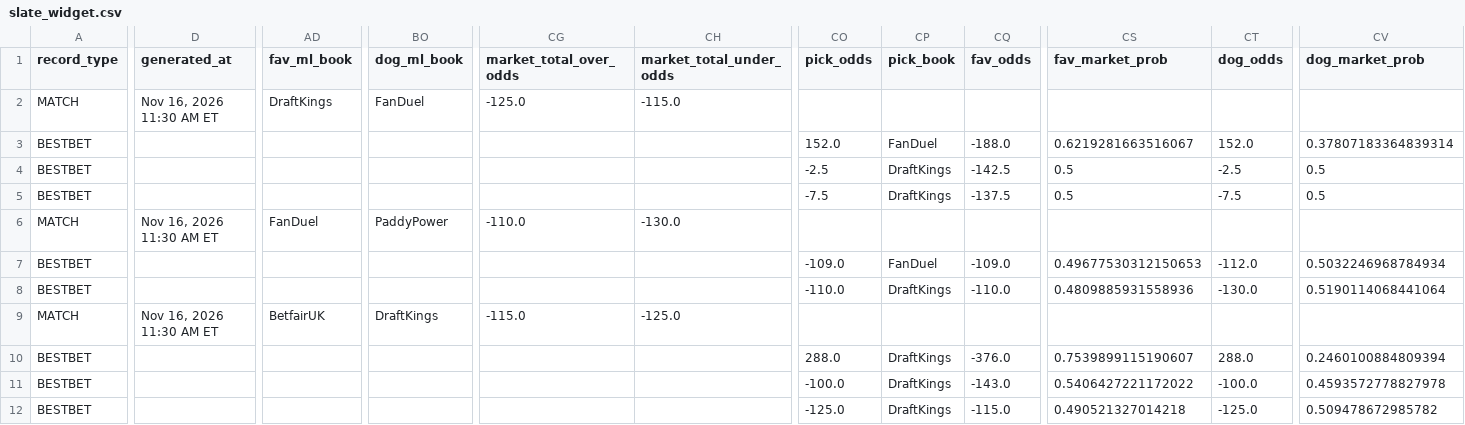
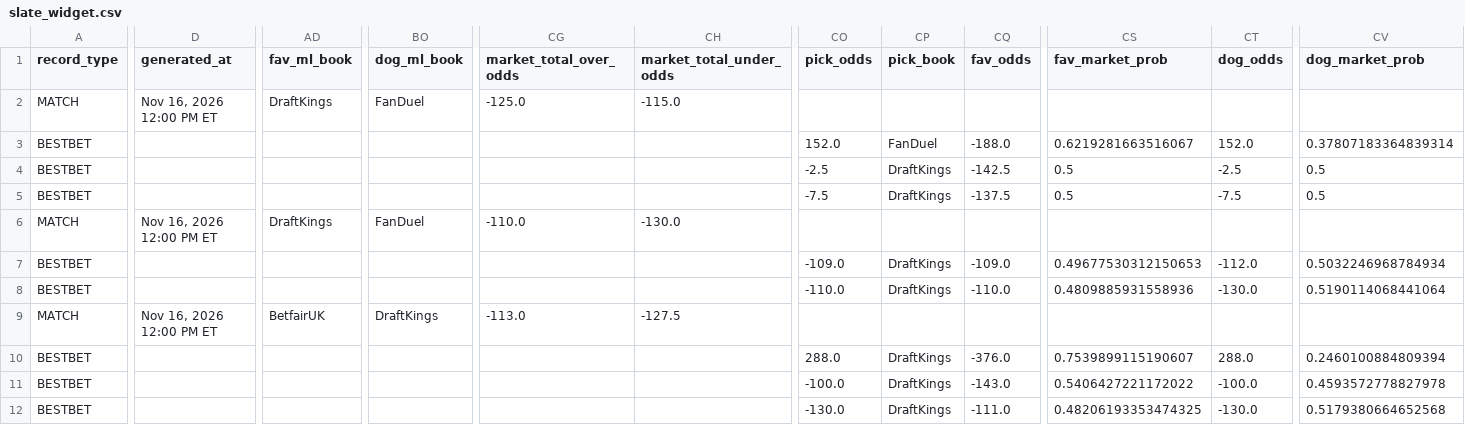
Before and after one commit to chrisgimino/tennismodel, a CSV file: slate_widget.csv, drawn as a sheet; only a part is shown, gaps mark what is left out; the diff covers the shown part only; the diff names each change by its address in the sheet, - before the commit and + after, or states it on an @@ line.

Commit message:
Update slate_widget.csv — 2026-11-16 12:00 ET

```diff
--- a/slate_widget.csv
+++ b/slate_widget.csv
-D2 (generated_at): Nov 16, 2026 11:30 AM ET
+D2 (generated_at): Nov 16, 2026 12:00 PM ET
-D6 (generated_at): Nov 16, 2026 11:30 AM ET
+D6 (generated_at): Nov 16, 2026 12:00 PM ET
-AD6 (fav_ml_book): FanDuel
+AD6 (fav_ml_book): DraftKings
-BO6 (dog_ml_book): PaddyPower
+BO6 (dog_ml_book): FanDuel
-CP7 (pick_book): FanDuel
+CP7 (pick_book): DraftKings
-D9 (generated_at): Nov 16, 2026 11:30 AM ET
+D9 (generated_at): Nov 16, 2026 12:00 PM ET
-CG9 (market_total_over_odds): -115.0
+CG9 (market_total_over_odds): -113.0
-CH9 (market_total_under_odds): -125.0
+CH9 (market_total_under_odds): -127.5
-CO12 (pick_odds): -125.0
+CO12 (pick_odds): -130.0
-CQ12 (fav_odds): -115.0
+CQ12 (fav_odds): -111.0
-CS12 (fav_market_prob): 0.490521327014218
+CS12 (fav_market_prob): 0.48206193353474325
-CT12 (dog_odds): -125.0
+CT12 (dog_odds): -130.0
-CV12 (dog_market_prob): 0.509478672985782
+CV12 (dog_market_prob): 0.5179380664652568
```
Also changed, not shown: 1 edited cell elsewhere in this file.
